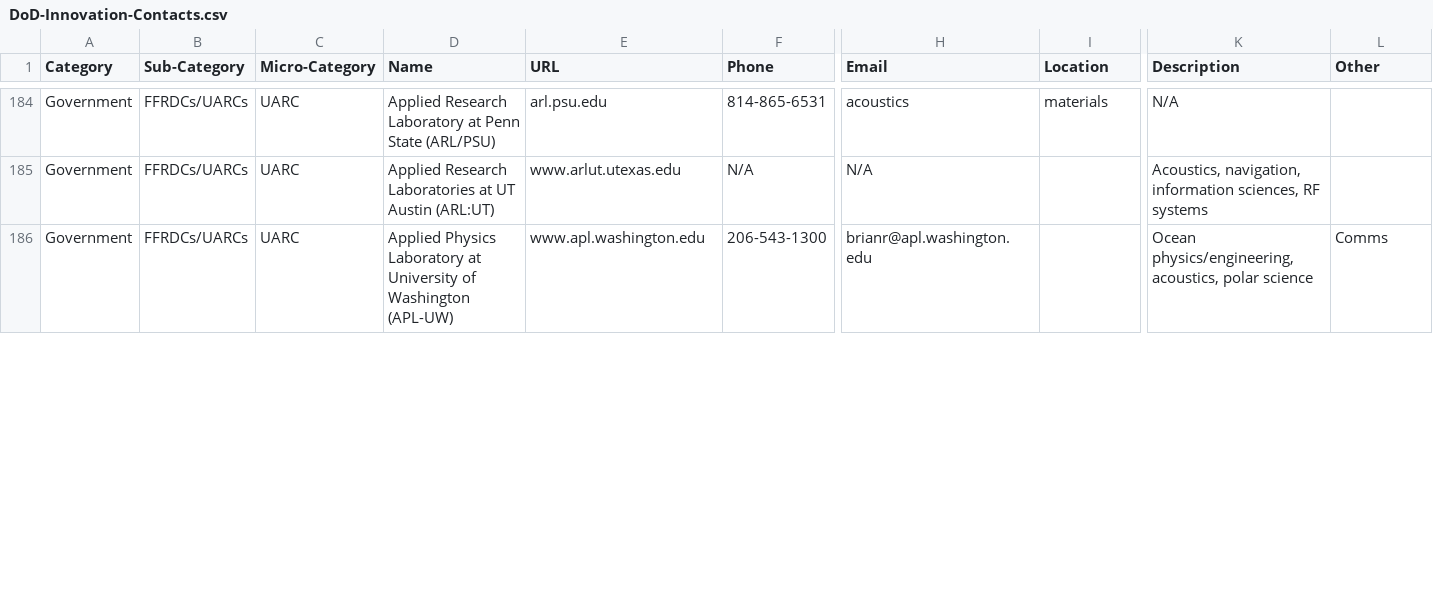
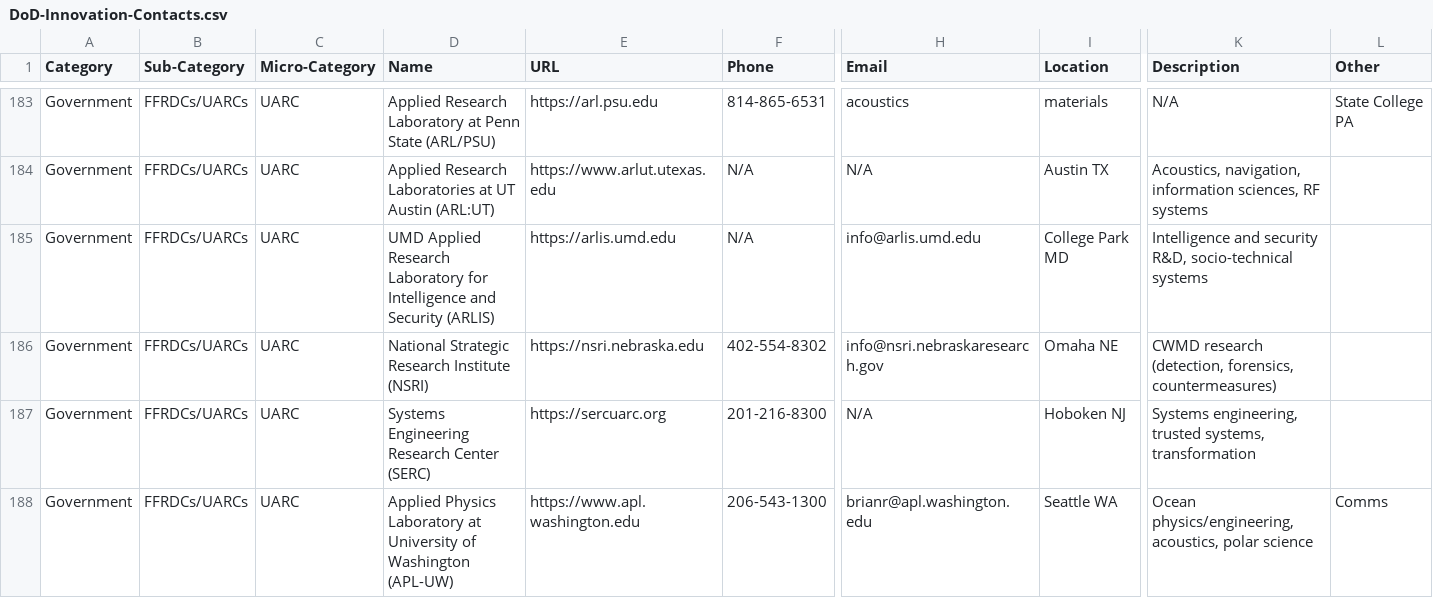
Before and after one commit to trustdan/sensors-computer-vision-ai-innovation-leads, a CSV file: DoD-Innovation-Contacts.csv, drawn as a sheet; only a part is shown, gaps mark what is left out; addresses are those after the commit; rows hold the shown columns only; the diff covers the shown part only; the diff names each change by its address in the sheet, - before the commit and + after, or states it on an @@ line.

```diff
--- a/DoD-Innovation-Contacts.csv
+++ b/DoD-Innovation-Contacts.csv
-E183 (URL): arl.psu.edu
+E183 (URL): https://arl.psu.edu
-L183 (Other): (empty)
+L183 (Other): State College PA
-E184 (URL): www.arlut.utexas.edu
+E184 (URL): https://www.arlut.utexas.edu
-I184 (Location): (empty)
+I184 (Location): Austin TX
+row 185: Government | FFRDCs/UARCs | UARC | UMD Applied Research Laboratory for Intelligence and Security (ARLIS) | https://arlis.umd.edu | N/A | info@arlis.umd.edu | College Park MD | Intelligence and security R&D, socio-technical systems
+row 186: Government | FFRDCs/UARCs | UARC | National Strategic Research Institute (NSRI) | https://nsri.nebraska.edu | 402-554-8302 | info@nsri.nebraskaresearch.gov | Omaha NE | CWMD research (detection, forensics, countermeasures)
+row 187: Government | FFRDCs/UARCs | UARC | Systems Engineering Research Center (SERC) | https://sercuarc.org | 201-216-8300 | N/A | Hoboken NJ | Systems engineering, trusted systems, transformation
-E188 (URL): www.apl.washington.edu
+E188 (URL): https://www.apl.washington.edu
-I188 (Location): (empty)
+I188 (Location): Seattle WA
```
Also changed, not shown: 2 added rows, 6 removed rows and 34 edited cells elsewhere in this file.
